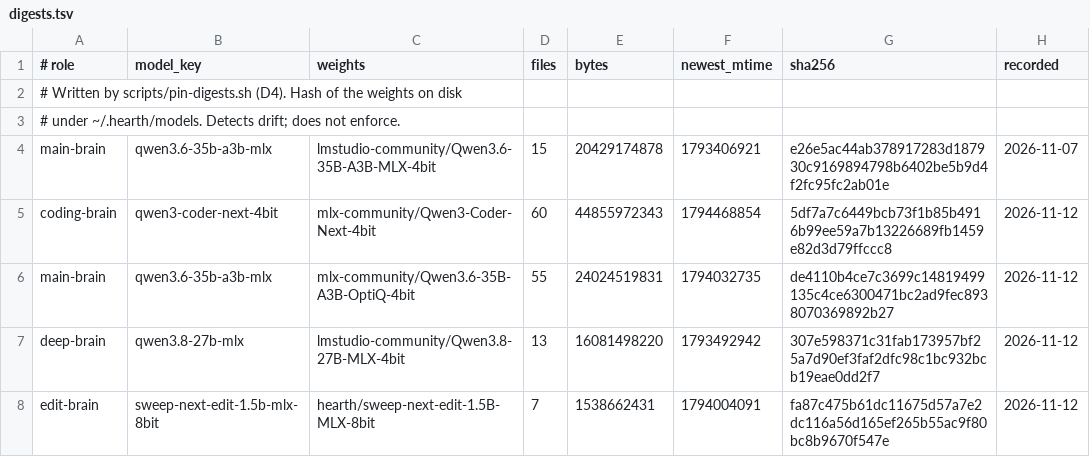
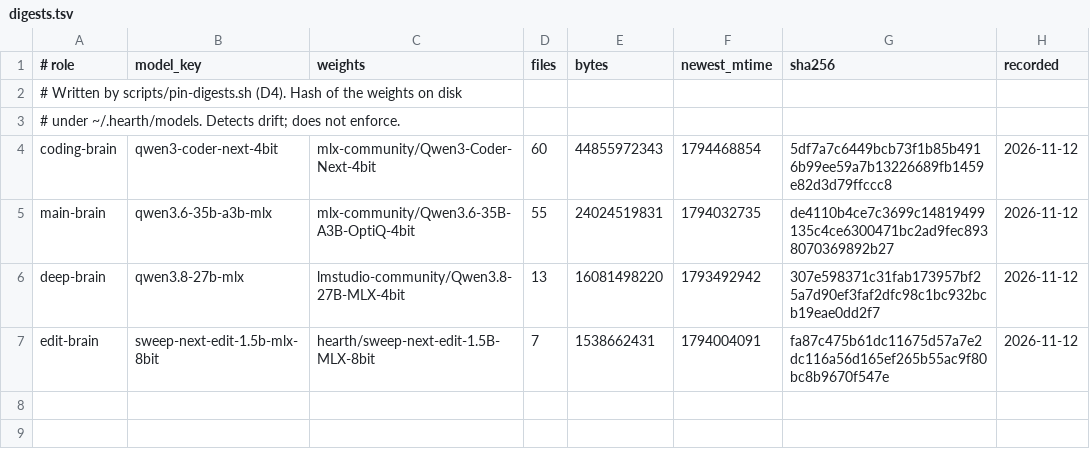
Before and after one commit to ouster/hearth, a TSV file: pins/digests.tsv, drawn as a sheet.

```diff
--- a/pins/digests.tsv
+++ b/pins/digests.tsv
@@ -3,3 +3,2 @@
 # under ~/.hearth/models. Detects drift; does not enforce.
-main-brain	qwen3.6-35b-a3b-mlx	lmstudio-community/Qwen3.6-35B-A3B-MLX-4bit	15	20429174878	1793406921	e26e5ac44ab378917283d187930c9169894798b6402be5b9d4f2fc95fc2ab01e	2026-11-07
 coding-brain	qwen3-coder-next-4bit	mlx-community/Qwen3-Coder-Next-4bit	60	44855972343	1794468854	5df7a7c6449bcb73f1b85b4916b99ee59a7b13226689fb1459e82d3d79ffccc8	2026-11-12
```
Also changed, not shown: 13 other files.
